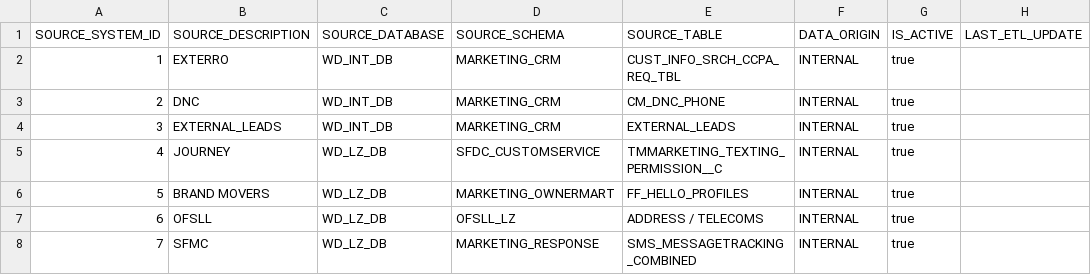
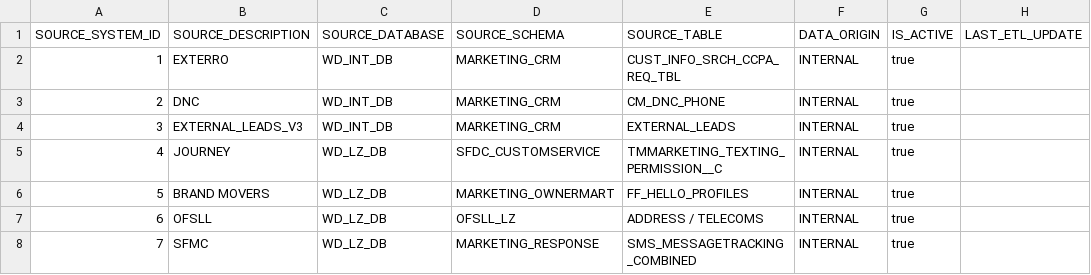
Before and after one commit to CG-TNL/Consumer_Preferences, a CSV file: seeds/consumer_preference_sources_dbt.csv, drawn as a sheet.

Commit message:
Rename EXTERNAL_LEADS to EXTERNAL_LEADS_V3
Updated the source ID for EXTERNAL_LEADS to EXTERNAL_LEADS_V3.

```diff
--- a/seeds/consumer_preference_sources_dbt.csv
+++ b/seeds/consumer_preference_sources_dbt.csv
@@ -3,3 +3,3 @@ SOURCE_SYSTEM_ID,SOURCE_DESCRIPTION,SOURCE_DATABASE,SOURCE_SCHEMA,SOURCE_TABLE,D
 2,DNC,WD_INT_DB,MARKETING_CRM,CM_DNC_PHONE,INTERNAL,true,
-3,EXTERNAL_LEADS,WD_INT_DB,MARKETING_CRM,EXTERNAL_LEADS,INTERNAL,true,
+3,EXTERNAL_LEADS_V3,WD_INT_DB,MARKETING_CRM,EXTERNAL_LEADS,INTERNAL,true,
 4,JOURNEY,WD_LZ_DB,SFDC_CUSTOMSERVICE,TMMARKETING_TEXTING_PERMISSION__C,INTERNAL,true,
```
